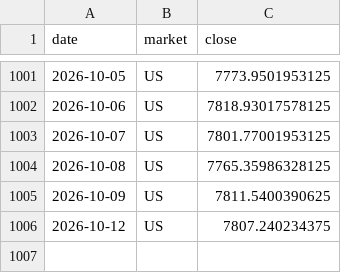
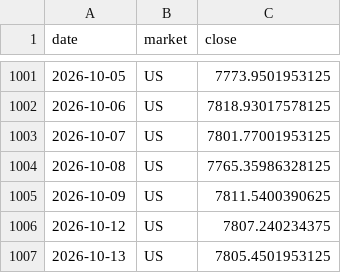
Before and after one commit to BenganTempest/Veloslimwhite, a CSV file: data/benchmarks.csv, drawn as a sheet; only a part is shown, gaps mark what is left out; the diff names each change by its address in the sheet, - before the commit and + after, or states it on an @@ line.

```diff
--- a/data/benchmarks.csv
+++ b/data/benchmarks.csv
+row 1007: 2026-10-13 | US | 7805.4501953125
```
Also changed, not shown: data/history.csv, data/run_log.csv, 3 other files.
